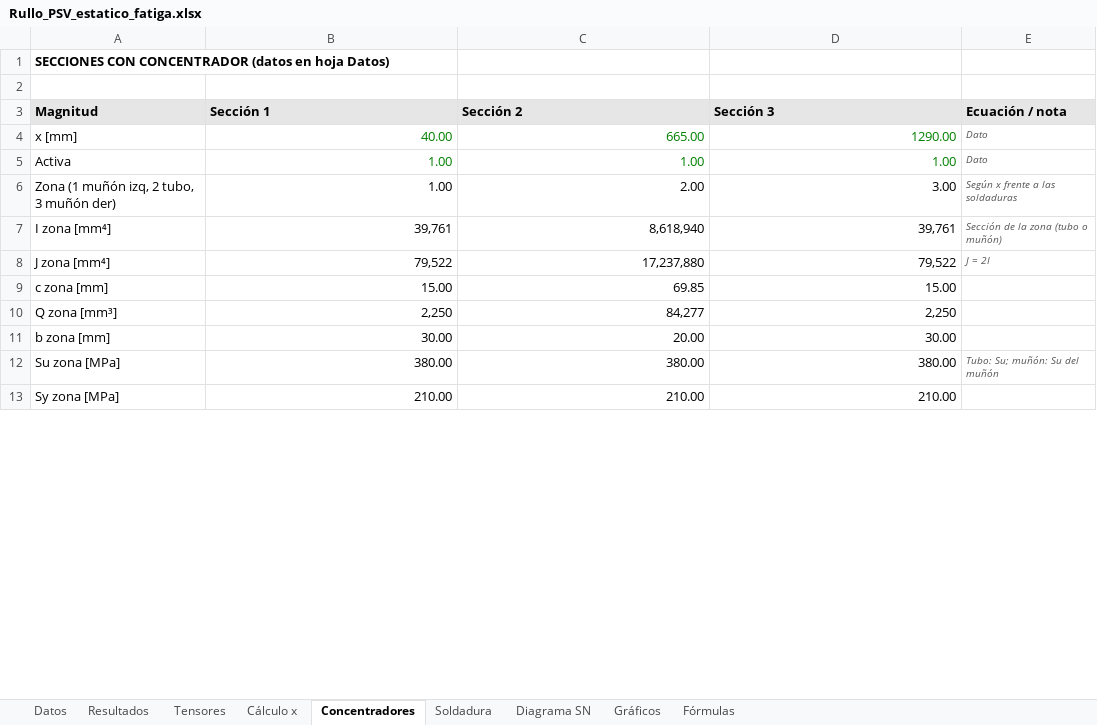
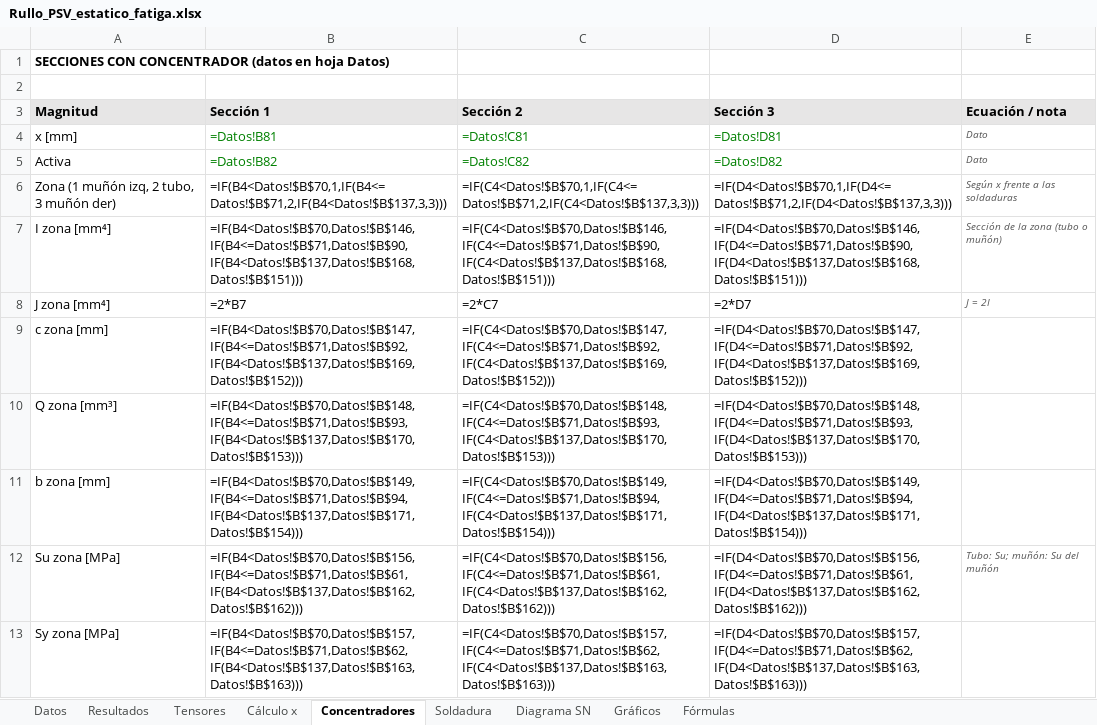
Before and after one commit to matiasacc/Rullo_PSV, an Excel workbook: planilla/Rullo_PSV_estatico_fatiga.xlsx, sheet Concentradores, drawn as a sheet; only a part is shown; values as stored, in another font and other column widths than the file's, no borders; formulas without a stored value are shown as written; the diff covers the shown part only; the diff names each change by its address in the sheet, - before the commit and + after, or states it on an @@ line.

```diff
--- a/planilla/Rullo_PSV_estatico_fatiga.xlsx (sheet Concentradores)
+++ b/planilla/Rullo_PSV_estatico_fatiga.xlsx (sheet Concentradores)
-B4 (Sección 1): 40.00
+B4 (Sección 1): =Datos!B81
-C4 (Sección 2): 665.00
+C4 (Sección 2): =Datos!C81
-D4 (Sección 3): 1290.00
+D4 (Sección 3): =Datos!D81
-B5 (Sección 1): 1.00
+B5 (Sección 1): =Datos!B82
-C5 (Sección 2): 1.00
+C5 (Sección 2): =Datos!C82
-D5 (Sección 3): 1.00
+D5 (Sección 3): =Datos!D82
-B6 (Sección 1): 1.00
+B6 (Sección 1): =IF(B4<Datos!$B$70,1,IF(B4<=Datos!$B$71,2,IF(B4<Datos!$B$137,3,3)))
-C6 (Sección 2): 2.00
+C6 (Sección 2): =IF(C4<Datos!$B$70,1,IF(C4<=Datos!$B$71,2,IF(C4<Datos!$B$137,3,3)))
-D6 (Sección 3): 3.00
+D6 (Sección 3): =IF(D4<Datos!$B$70,1,IF(D4<=Datos!$B$71,2,IF(D4<Datos!$B$137,3,3)))
-B7 (Sección 1): 39,761
+B7 (Sección 1): =IF(B4<Datos!$B$70,Datos!$B$146,IF(B4<=Datos!$B$71,Datos!$B$90,IF(B4<Datos!$B$137,Datos!$B$168,Datos!$B$151)))
-C7 (Sección 2): 8,618,940
+C7 (Sección 2): =IF(C4<Datos!$B$70,Datos!$B$146,IF(C4<=Datos!$B$71,Datos!$B$90,IF(C4<Datos!$B$137,Datos!$B$168,Datos!$B$151)))
-D7 (Sección 3): 39,761
+D7 (Sección 3): =IF(D4<Datos!$B$70,Datos!$B$146,IF(D4<=Datos!$B$71,Datos!$B$90,IF(D4<Datos!$B$137,Datos!$B$168,Datos!$B$151)))
-B8 (Sección 1): 79,522
+B8 (Sección 1): =2*B7
-C8 (Sección 2): 17,237,880
+C8 (Sección 2): =2*C7
-D8 (Sección 3): 79,522
+D8 (Sección 3): =2*D7
-B9 (Sección 1): 15.00
+B9 (Sección 1): =IF(B4<Datos!$B$70,Datos!$B$147,IF(B4<=Datos!$B$71,Datos!$B$92,IF(B4<Datos!$B$137,Datos!$B$169,Datos!$B$152)))
-C9 (Sección 2): 69.85
+C9 (Sección 2): =IF(C4<Datos!$B$70,Datos!$B$147,IF(C4<=Datos!$B$71,Datos!$B$92,IF(C4<Datos!$B$137,Datos!$B$169,Datos!$B$152)))
-D9 (Sección 3): 15.00
+D9 (Sección 3): =IF(D4<Datos!$B$70,Datos!$B$147,IF(D4<=Datos!$B$71,Datos!$B$92,IF(D4<Datos!$B$137,Datos!$B$169,Datos!$B$152)))
-B10 (Sección 1): 2,250
+B10 (Sección 1): =IF(B4<Datos!$B$70,Datos!$B$148,IF(B4<=Datos!$B$71,Datos!$B$93,IF(B4<Datos!$B$137,Datos!$B$170,Datos!$B$153)))
-C10 (Sección 2): 84,277
+C10 (Sección 2): =IF(C4<Datos!$B$70,Datos!$B$148,IF(C4<=Datos!$B$71,Datos!$B$93,IF(C4<Datos!$B$137,Datos!$B$170,Datos!$B$153)))
-D10 (Sección 3): 2,250
+D10 (Sección 3): =IF(D4<Datos!$B$70,Datos!$B$148,IF(D4<=Datos!$B$71,Datos!$B$93,IF(D4<Datos!$B$137,Datos!$B$170,Datos!$B$153)))
-B11 (Sección 1): 30.00
+B11 (Sección 1): =IF(B4<Datos!$B$70,Datos!$B$149,IF(B4<=Datos!$B$71,Datos!$B$94,IF(B4<Datos!$B$137,Datos!$B$171,Datos!$B$154)))
-C11 (Sección 2): 20.00
+C11 (Sección 2): =IF(C4<Datos!$B$70,Datos!$B$149,IF(C4<=Datos!$B$71,Datos!$B$94,IF(C4<Datos!$B$137,Datos!$B$171,Datos!$B$154)))
-D11 (Sección 3): 30.00
+D11 (Sección 3): =IF(D4<Datos!$B$70,Datos!$B$149,IF(D4<=Datos!$B$71,Datos!$B$94,IF(D4<Datos!$B$137,Datos!$B$171,Datos!$B$154)))
-B12 (Sección 1): 380.00
+B12 (Sección 1): =IF(B4<Datos!$B$70,Datos!$B$156,IF(B4<=Datos!$B$71,Datos!$B$61,IF(B4<Datos!$B$137,Datos!$B$162,Datos!$B$162)))
-C12 (Sección 2): 380.00
+C12 (Sección 2): =IF(C4<Datos!$B$70,Datos!$B$156,IF(C4<=Datos!$B$71,Datos!$B$61,IF(C4<Datos!$B$137,Datos!$B$162,Datos!$B$162)))
-D12 (Sección 3): 380.00
+D12 (Sección 3): =IF(D4<Datos!$B$70,Datos!$B$156,IF(D4<=Datos!$B$71,Datos!$B$61,IF(D4<Datos!$B$137,Datos!$B$162,Datos!$B$162)))
-B13 (Sección 1): 210.00
+B13 (Sección 1): =IF(B4<Datos!$B$70,Datos!$B$157,IF(B4<=Datos!$B$71,Datos!$B$62,IF(B4<Datos!$B$137,Datos!$B$163,Datos!$B$163)))
-C13 (Sección 2): 210.00
+C13 (Sección 2): =IF(C4<Datos!$B$70,Datos!$B$157,IF(C4<=Datos!$B$71,Datos!$B$62,IF(C4<Datos!$B$137,Datos!$B$163,Datos!$B$163)))
-D13 (Sección 3): 210.00
+D13 (Sección 3): =IF(D4<Datos!$B$70,Datos!$B$157,IF(D4<=Datos!$B$71,Datos!$B$62,IF(D4<Datos!$B$137,Datos!$B$163,Datos!$B$163)))
```
Also changed, not shown: 99 edited cells elsewhere in this sheet, sheet Cálculo x, sheet Gráficos, sheet Datos, sheet Soldadura, sheet Resultados, sheet Tensores, 1 more sheet, charts or pictures, 4 other files.
